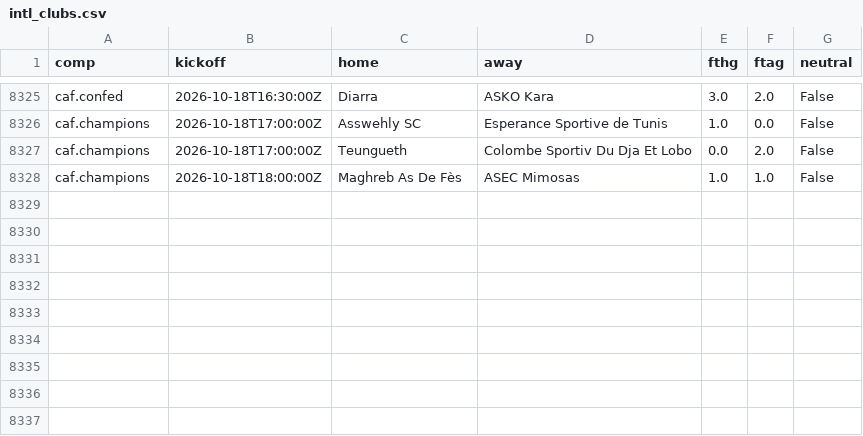
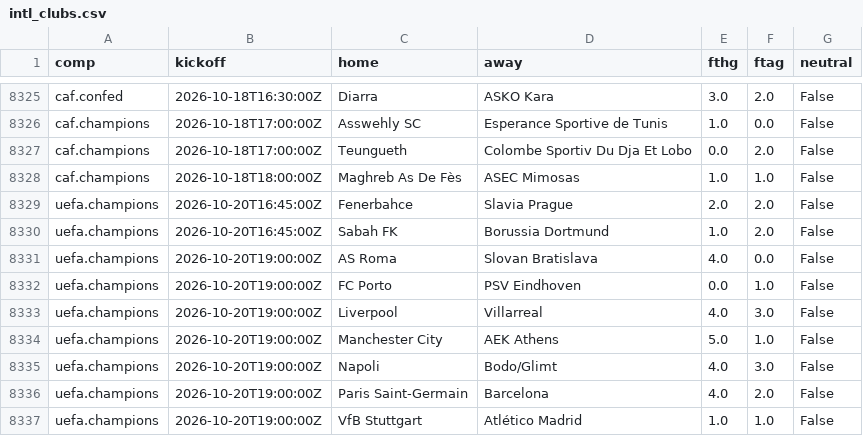
Before and after one commit to astro1997-fish/goalcast, a CSV file: data/intl_clubs.csv, drawn as a sheet; only a part is shown, gaps mark what is left out; the diff names each change by its address in the sheet, - before the commit and + after, or states it on an @@ line.

```diff
--- a/data/intl_clubs.csv
+++ b/data/intl_clubs.csv
+row 8329: uefa.champions | 2026-10-20T16:45:00Z | Fenerbahce | Slavia Prague | 2.0 | 2.0 | False
+row 8330: uefa.champions | 2026-10-20T16:45:00Z | Sabah FK | Borussia Dortmund | 1.0 | 2.0 | False
+row 8331: uefa.champions | 2026-10-20T19:00:00Z | AS Roma | Slovan Bratislava | 4.0 | 0.0 | False
+row 8332: uefa.champions | 2026-10-20T19:00:00Z | FC Porto | PSV Eindhoven | 0.0 | 1.0 | False
+row 8333: uefa.champions | 2026-10-20T19:00:00Z | Liverpool | Villarreal | 4.0 | 3.0 | False
+row 8334: uefa.champions | 2026-10-20T19:00:00Z | Manchester City | AEK Athens | 5.0 | 1.0 | False
+row 8335: uefa.champions | 2026-10-20T19:00:00Z | Napoli | Bodo/Glimt | 4.0 | 3.0 | False
+row 8336: uefa.champions | 2026-10-20T19:00:00Z | Paris Saint-Germain | Barcelona | 4.0 | 2.0 | False
+row 8337: uefa.champions | 2026-10-20T19:00:00Z | VfB Stuttgart | Atlético Madrid | 1.0 | 1.0 | False
```
Also changed, not shown: 5 other files.
